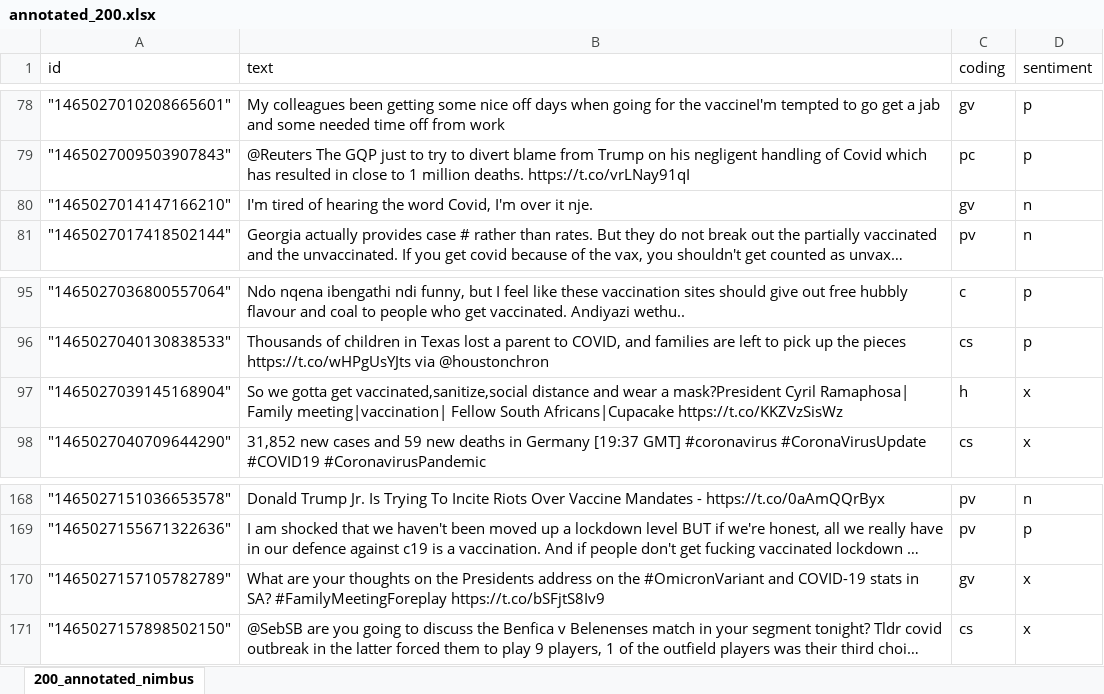
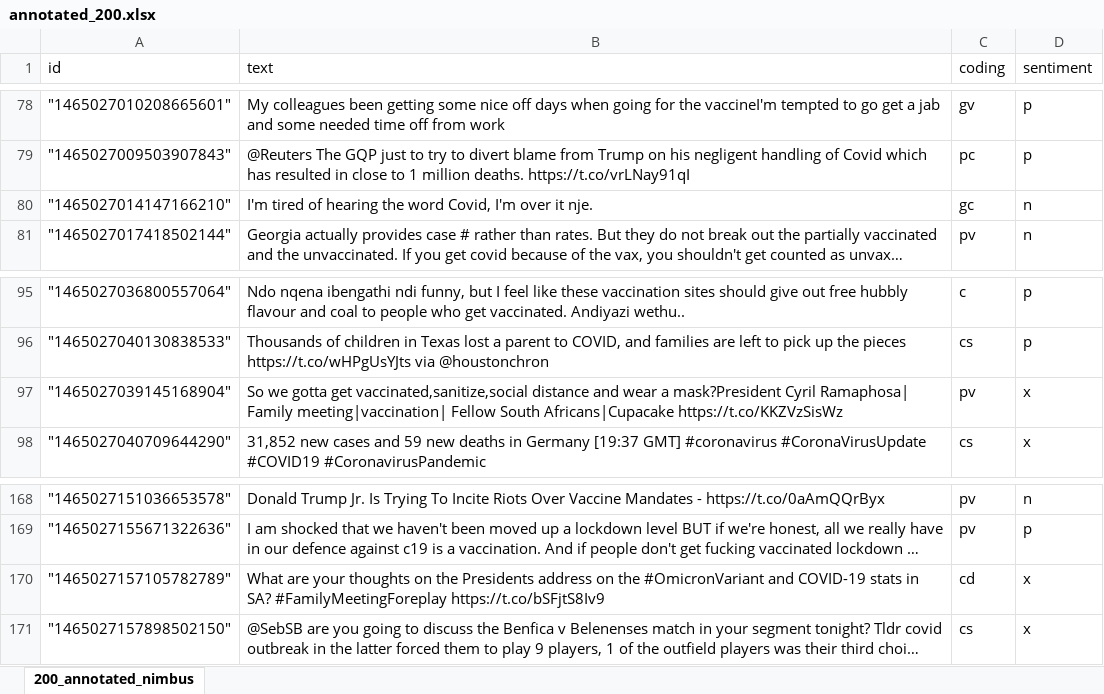
Before and after one commit to NimbusSkye/Tweet_Analysis, an Excel workbook: annotated_200.xlsx, sheet 200_annotated_nimbus, drawn as a sheet; only a part is shown, gaps mark what is left out; long unchanged cells end in …; values as stored, in another font and other column widths than the file's, no borders; the diff covers the shown part only; the diff names each change by its address in the sheet, - before the commit and + after, or states it on an @@ line.

Commit message:
first 200 annotated by nimbus/hamza

```diff
--- a/annotated_200.xlsx (sheet 200_annotated_nimbus)
+++ b/annotated_200.xlsx (sheet 200_annotated_nimbus)
-C80 (coding): gv
+C80 (coding): gc
-C97 (coding): h
+C97 (coding): pv
-C170 (coding): gv
+C170 (coding): cd
```
Also changed, not shown: 32 edited cells elsewhere in this sheet.
